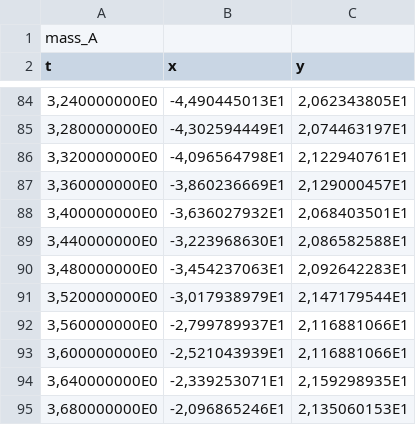
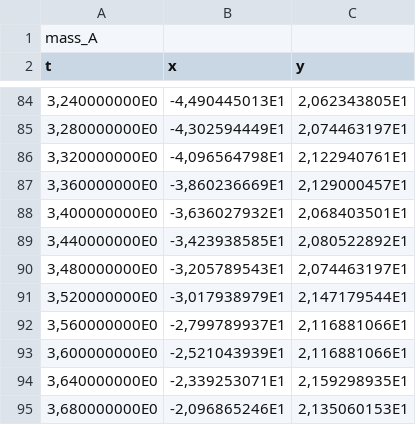
Before and after one commit to ndyb/tfy4125, a TSV file: lab1/data/31.tsv, drawn as a sheet; only a part is shown, gaps mark what is left out.

```diff
--- a/lab1/data/31.tsv
+++ b/lab1/data/31.tsv
@@ -88,4 +88,4 @@ t	x	y
 3,400000000E0	-3,636027932E1	2,068403501E1
-3,440000000E0	-3,223968630E1	2,086582588E1
-3,480000000E0	-3,454237063E1	2,092642283E1
+3,440000000E0	-3,423938585E1	2,080522892E1
+3,480000000E0	-3,205789543E1	2,074463197E1
 3,520000000E0	-3,017938979E1	2,147179544E1
```
Also changed, not shown: lab1/data/30.tsv, lab1/data/32.tsv.
